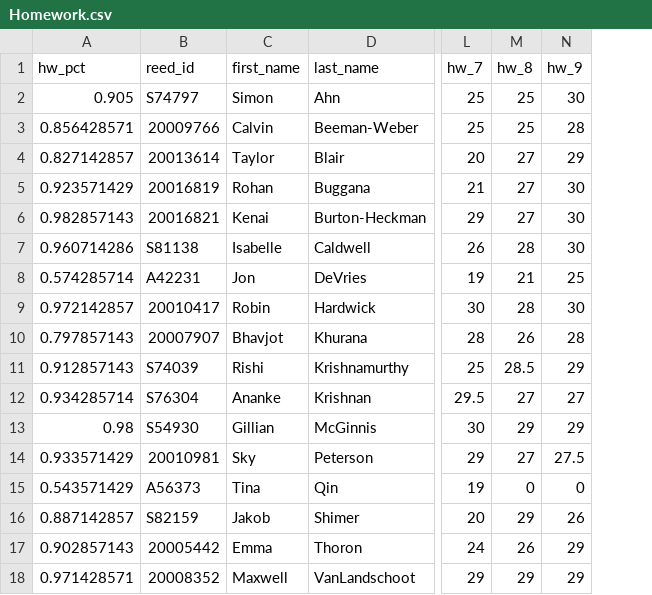
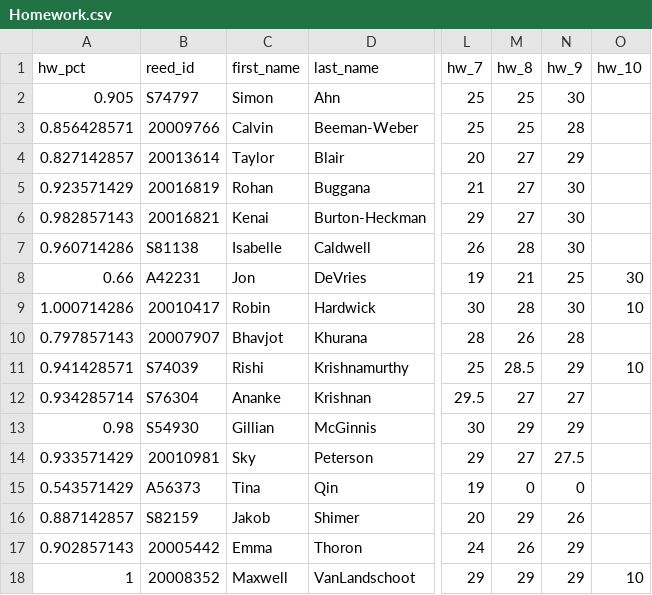
Before and after one commit to Reed-Stat-Learning-Fall-2021/course-materials, a CSV file: Grades/Homework.csv, drawn as a sheet; only a part is shown, gaps mark what is left out; the diff names each change by its address in the sheet, - before the commit and + after, or states it on an @@ line.

Commit message:
update grades

```diff
--- a/Grades/Homework.csv
+++ b/Grades/Homework.csv
+column O (hw_10), rows 8-18: 30 | 10 |  | 10 |  |  |  |  |  |  | 10
-A8 (hw_pct): 0.574285714
+A8 (hw_pct): 0.66
-A9 (hw_pct): 0.972142857
+A9 (hw_pct): 1.000714286
-A11 (hw_pct): 0.912857143
+A11 (hw_pct): 0.941428571
-A18 (hw_pct): 0.971428571
+A18 (hw_pct): 1
```
Also changed, not shown: 3 other files.
